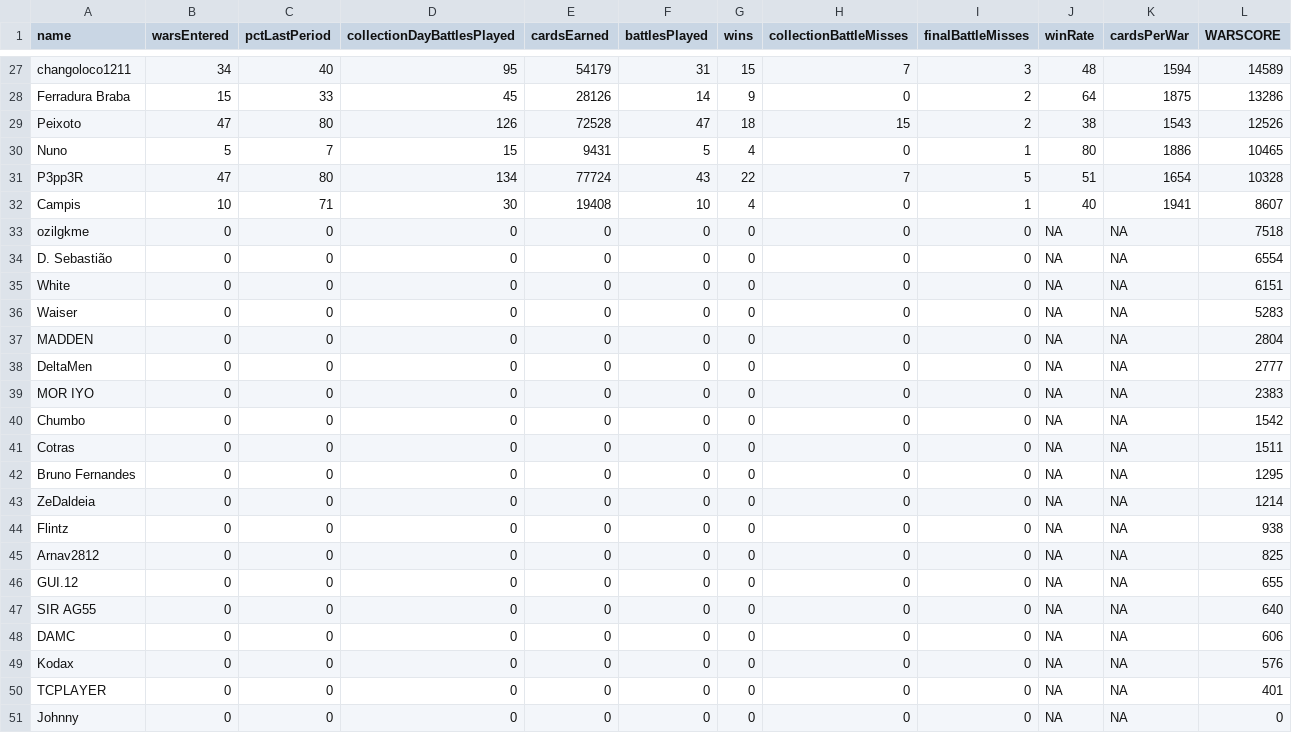
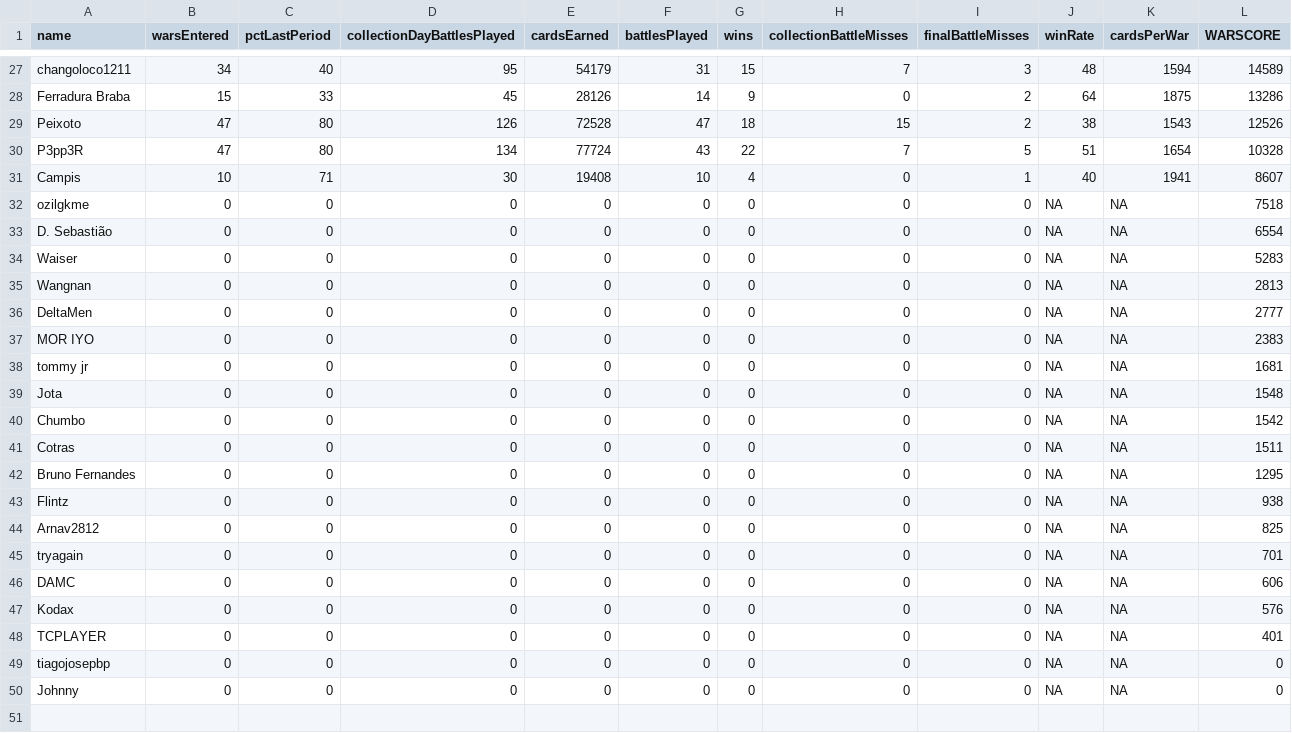
Before and after one commit to bascenso/alkateia, a CSV file: docs/data/warstats.csv, drawn as a sheet; only a part is shown, gaps mark what is left out.

Commit message:
Data update

```diff
--- a/docs/data/warstats.csv
+++ b/docs/data/warstats.csv
@@ -29,3 +29,2 @@
 "Peixoto";47;80;126;72528;47;18;15;2;38;1543;12526
-"Nuno";5;7;15;9431;5;4;0;1;80;1886;10465
 "P3pp3R";47;80;134;77724;43;22;7;5;51;1654;10328
@@ -34,7 +33,8 @@
 "D. Sebastião";0;0;0;0;0;0;0;0;NA;NA;6554
-"White";0;0;0;0;0;0;0;0;NA;NA;6151
 "Waiser";0;0;0;0;0;0;0;0;NA;NA;5283
-"MADDEN";0;0;0;0;0;0;0;0;NA;NA;2804
+"Wangnan";0;0;0;0;0;0;0;0;NA;NA;2813
 "DeltaMen";0;0;0;0;0;0;0;0;NA;NA;2777
 "MOR IYO";0;0;0;0;0;0;0;0;NA;NA;2383
+"tommy jr";0;0;0;0;0;0;0;0;NA;NA;1681
+"Jota";0;0;0;0;0;0;0;0;NA;NA;1548
 "Chumbo";0;0;0;0;0;0;0;0;NA;NA;1542
@@ -42,7 +42,5 @@
 "Bruno Fernandes";0;0;0;0;0;0;0;0;NA;NA;1295
-"ZeDaldeia";0;0;0;0;0;0;0;0;NA;NA;1214
 "Flintz";0;0;0;0;0;0;0;0;NA;NA;938
 "Arnav2812";0;0;0;0;0;0;0;0;NA;NA;825
-"GUI.12";0;0;0;0;0;0;0;0;NA;NA;655
-"SIR AG55";0;0;0;0;0;0;0;0;NA;NA;640
+"tryagain";0;0;0;0;0;0;0;0;NA;NA;701
 "DAMC";0;0;0;0;0;0;0;0;NA;NA;606
@@ -50,2 +48,3 @@
 "TCPLAYER";0;0;0;0;0;0;0;0;NA;NA;401
+"tiagojosepbp";0;0;0;0;0;0;0;0;NA;NA;0
 "Johnny";0;0;0;0;0;0;0;0;NA;NA;0
```
Also changed, not shown: 11 other files.
